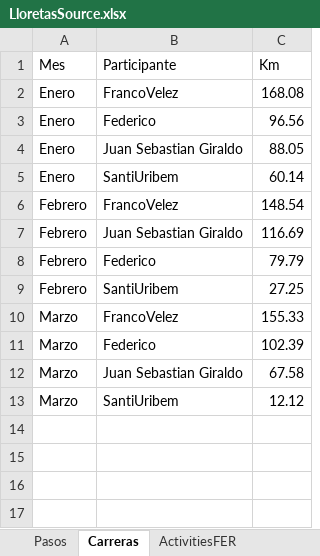
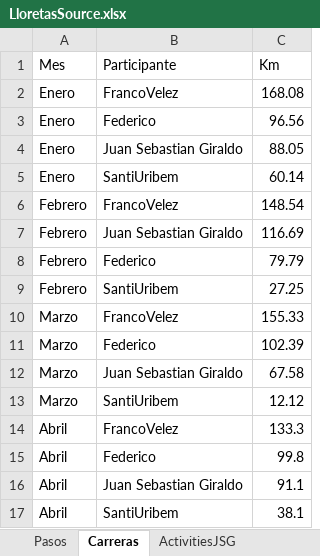
Before and after one commit to juansegiraldo/lloretas-app, an Excel workbook: LloretasSource.xlsx, sheet Carreras, drawn as a sheet; values as stored, in another font and other column widths than the file's, no borders; the diff names each change by its address in the sheet, - before the commit and + after, or states it on an @@ line.

```diff
--- a/LloretasSource.xlsx (sheet Carreras)
+++ b/LloretasSource.xlsx (sheet Carreras)
+row 14: Abril | FrancoVelez | 133.3
+row 15: Abril | Federico | 99.8
+row 16: Abril | Juan Sebastian Giraldo | 91.1
+row 17: Abril | SantiUribem | 38.1
```
Also changed, not shown: sheet ActivitiesJSG, sheet Pasos, other sheet tabs.
